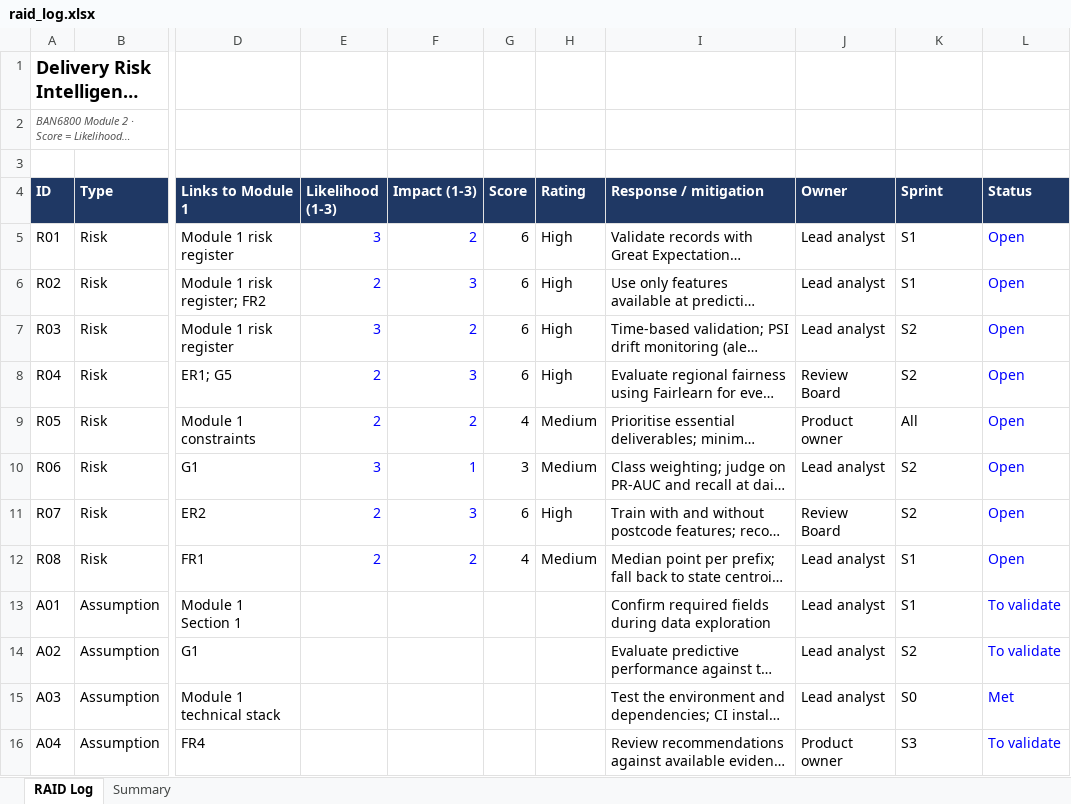
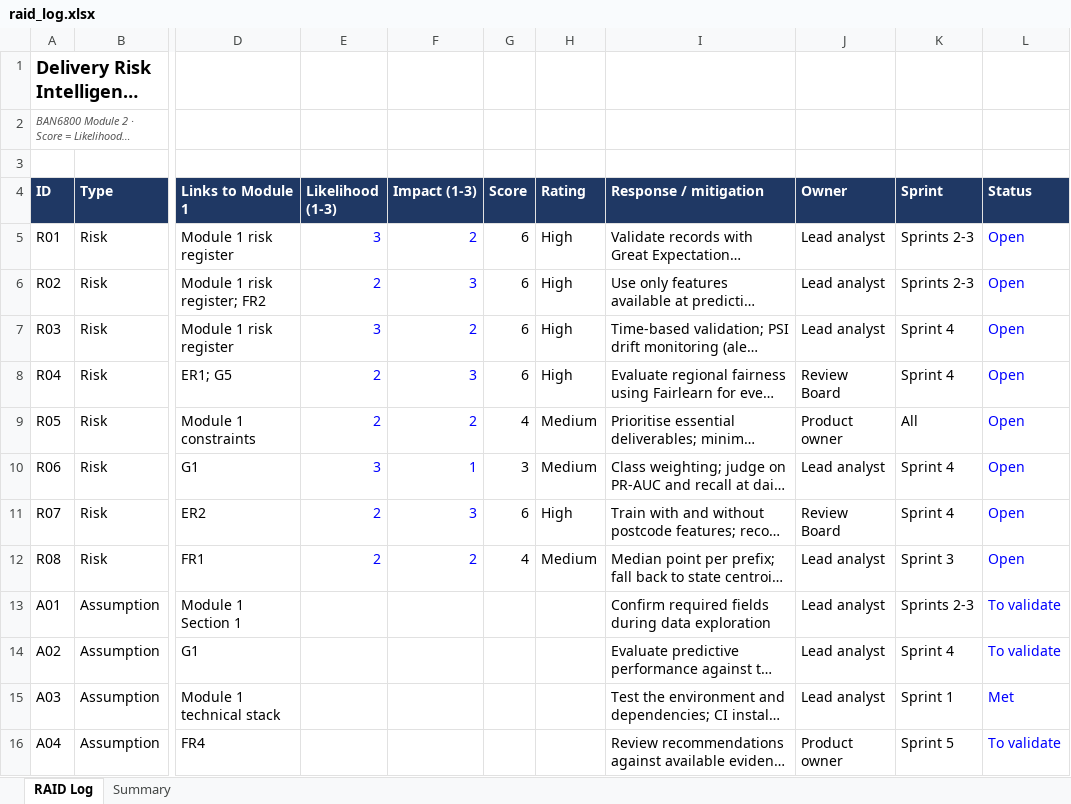
Before and after one commit to gaintawo/delivery-risk-intelligence, an Excel workbook: docs/raid_log.xlsx, sheet RAID Log, drawn as a sheet; only a part is shown, gaps mark what is left out; long unchanged cells end in …; values as stored, in another font and other column widths than the file's, no borders; charts and pictures and conditional formats not drawn; the diff covers the shown part only; the diff names each change by its address in the sheet, - before the commit and + after, or states it on an @@ line.

```diff
--- a/docs/raid_log.xlsx (sheet RAID Log)
+++ b/docs/raid_log.xlsx (sheet RAID Log)
-K5:K6 (Sprint): S1
+K5:K6 (Sprint): Sprints 2-3
-K7:K8 (Sprint): S2
+K7:K8 (Sprint): Sprint 4
-K10:K11 (Sprint): S2
+K10:K11 (Sprint): Sprint 4
-K12 (Sprint): S1
+K12 (Sprint): Sprint 3
-K13 (Sprint): S1
+K13 (Sprint): Sprints 2-3
-K14 (Sprint): S2
+K14 (Sprint): Sprint 4
-K15 (Sprint): S0
+K15 (Sprint): Sprint 1
-K16 (Sprint): S3
+K16 (Sprint): Sprint 5
```
Also changed, not shown: 13 edited cells elsewhere in this sheet, 10 other files.
